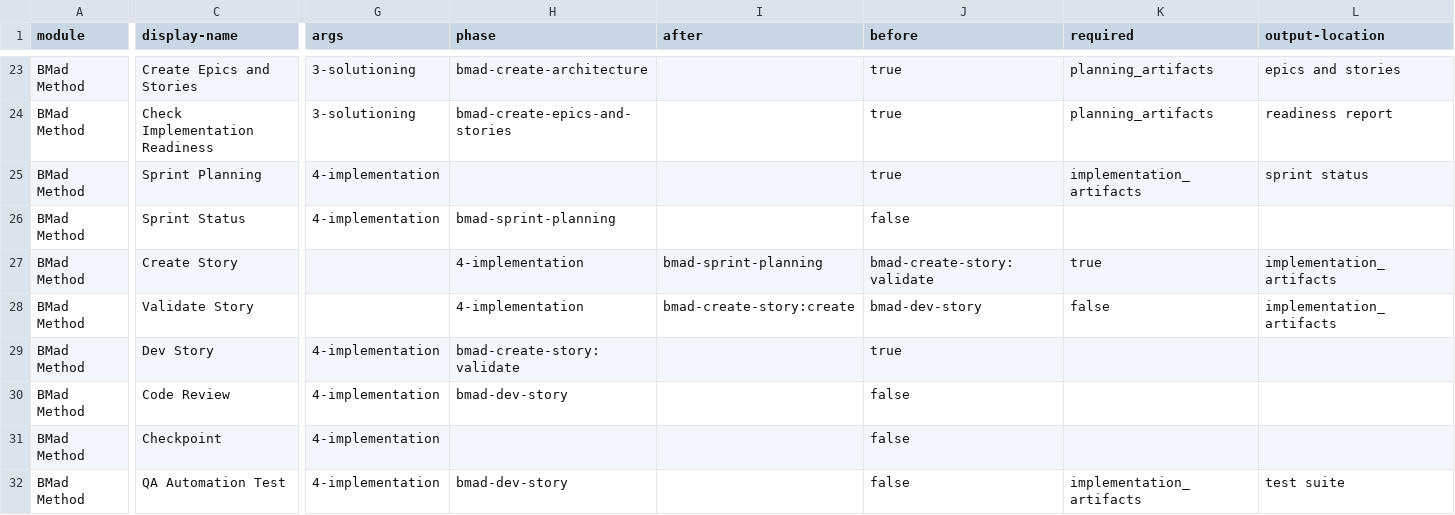
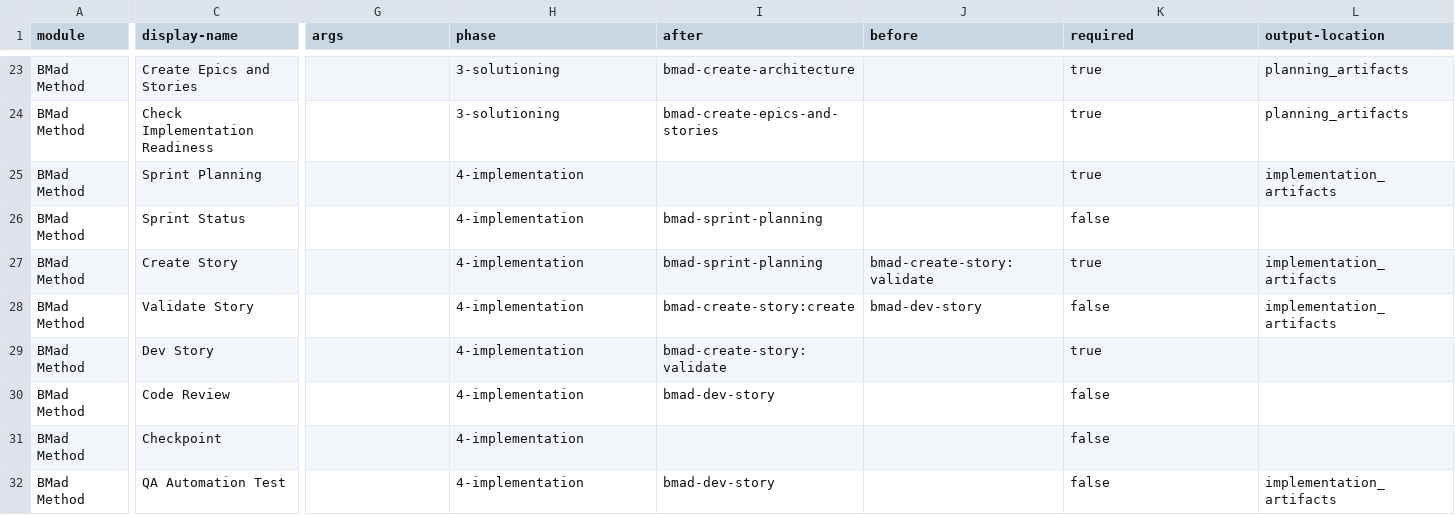
Before and after one commit to yaolongfei0403/ai-manju-0427, a CSV file: _bmad/bmm/module-help.csv, drawn as a sheet; only a part is shown, gaps mark what is left out; the diff covers the shown part only; the diff names each change by its address in the sheet, - before the commit and + after, or states it on an @@ line.

```diff
--- a/_bmad/bmm/module-help.csv
+++ b/_bmad/bmm/module-help.csv
-G23:G24 (args): 3-solutioning
+G23:G24 (args): (empty)
-H23 (phase): bmad-create-architecture
+H23 (phase): 3-solutioning
-I23 (after): (empty)
+I23 (after): bmad-create-architecture
-J23:J25 (before): true
+J23:J25 (before): (empty)
-K23:K24 (required): planning_artifacts
+K23:K24 (required): true
-L23 (output-location): epics and stories
+L23 (output-location): planning_artifacts
-H24 (phase): bmad-create-epics-and-stories
+H24 (phase): 3-solutioning
-I24 (after): (empty)
+I24 (after): bmad-create-epics-and-stories
-L24 (output-location): readiness report
+L24 (output-location): planning_artifacts
-G25:G26 (args): 4-implementation
+G25:G26 (args): (empty)
-H25 (phase): (empty)
+H25 (phase): 4-implementation
-K25 (required): implementation_artifacts
+K25 (required): true
-L25 (output-location): sprint status
+L25 (output-location): implementation_artifacts
-H26 (phase): bmad-sprint-planning
+H26 (phase): 4-implementation
-I26 (after): (empty)
+I26 (after): bmad-sprint-planning
-J26 (before): false
+J26 (before): (empty)
-K26 (required): (empty)
+K26 (required): false
-G29:G32 (args): 4-implementation
+G29:G32 (args): (empty)
-H29 (phase): bmad-create-story:validate
+H29 (phase): 4-implementation
-I29 (after): (empty)
+I29 (after): bmad-create-story:validate
-J29 (before): true
+J29 (before): (empty)
-K29 (required): (empty)
+K29 (required): true
-H30 (phase): bmad-dev-story
+H30 (phase): 4-implementation
-I30 (after): (empty)
+I30 (after): bmad-dev-story
-J30:J32 (before): false
+J30:J32 (before): (empty)
-K30:K31 (required): (empty)
+K30:K31 (required): false
-H31 (phase): (empty)
+H31 (phase): 4-implementation
-H32 (phase): bmad-dev-story
+H32 (phase): 4-implementation
-I32 (after): (empty)
+I32 (after): bmad-dev-story
-K32 (required): implementation_artifacts
+K32 (required): false
-L32 (output-location): test suite
+L32 (output-location): implementation_artifacts
```
Also changed, not shown: 78 edited cells elsewhere in this file, _bmad/_config/bmad-help.csv, _bmad/_config/files-manifest.csv, 14 other files.
